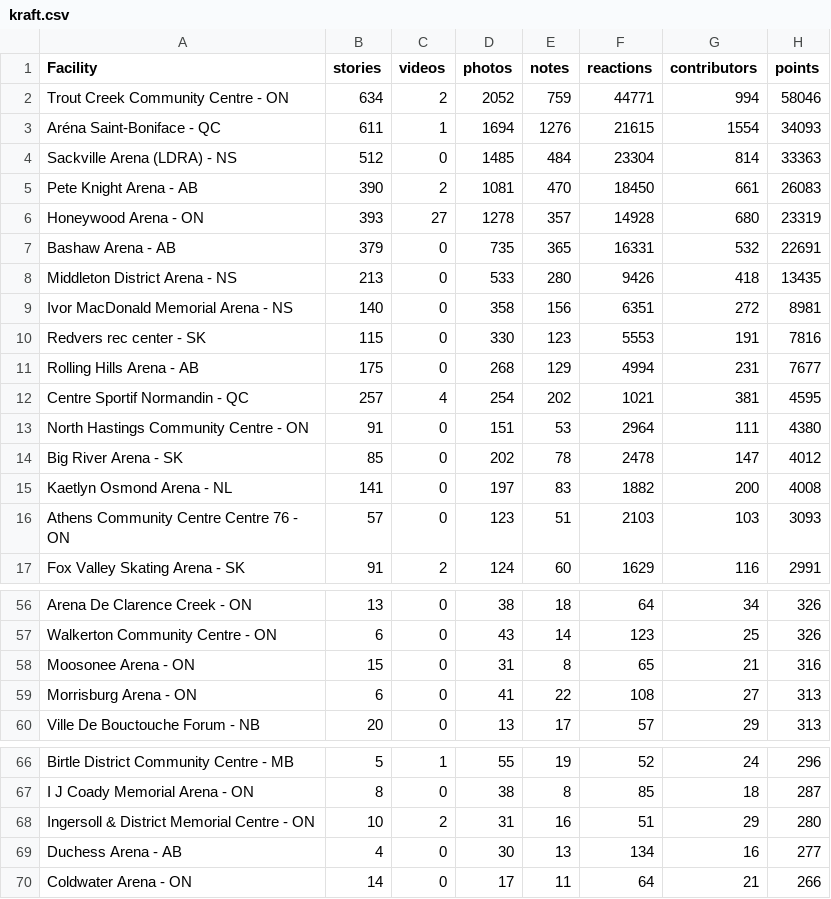
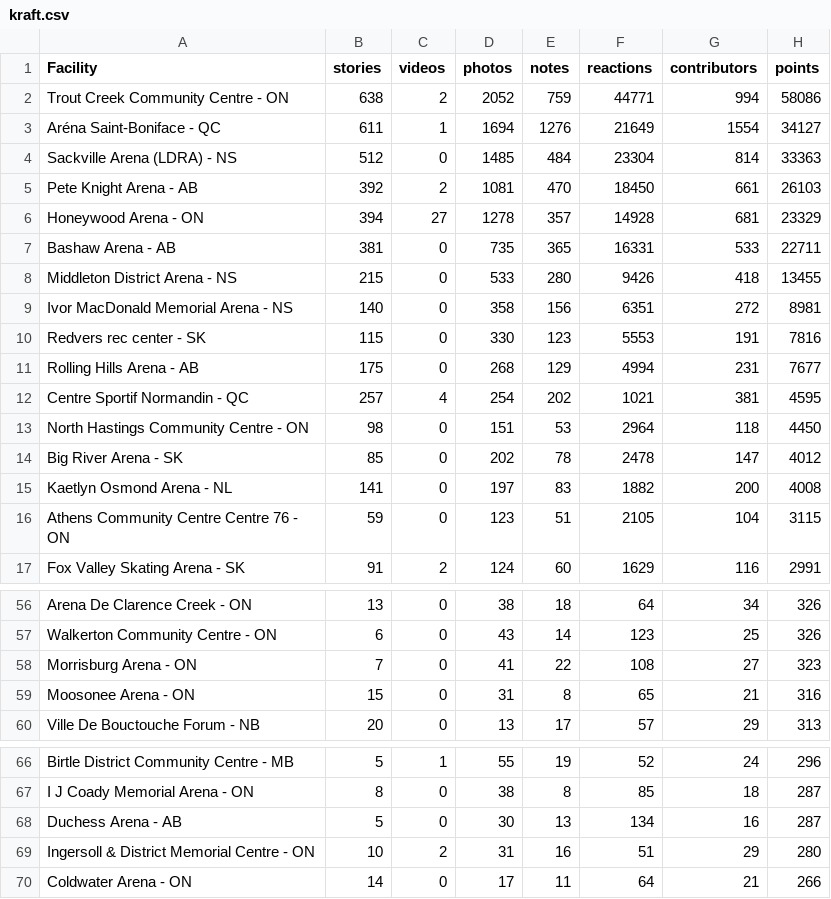
Before and after one commit to madgetr/hockeyville, a CSV file: data/kraft.csv, drawn as a sheet; only a part is shown, gaps mark what is left out; the diff covers the shown part only.

```diff
--- a/data/kraft.csv
+++ b/data/kraft.csv
@@ -1,9 +1,9 @@
 Facility, stories, videos, photos, notes, reactions, contributors, points
-Trout Creek Community Centre - ON,634,2,2052,759,44771,994,58046
-Aréna Saint-Boniface - QC,611,1,1694,1276,21615,1554,34093
+Trout Creek Community Centre - ON,638,2,2052,759,44771,994,58086
+Aréna Saint-Boniface - QC,611,1,1694,1276,21649,1554,34127
 Sackville Arena (LDRA) - NS,512,0,1485,484,23304,814,33363
-Pete Knight Arena - AB,390,2,1081,470,18450,661,26083
-Honeywood Arena - ON,393,27,1278,357,14928,680,23319
-Bashaw Arena - AB,379,0,735,365,16331,532,22691
-Middleton District Arena - NS,213,0,533,280,9426,418,13435
+Pete Knight Arena - AB,392,2,1081,470,18450,661,26103
+Honeywood Arena - ON,394,27,1278,357,14928,681,23329
+Bashaw Arena - AB,381,0,735,365,16331,533,22711
+Middleton District Arena - NS,215,0,533,280,9426,418,13455
 Ivor MacDonald Memorial Arena - NS,140,0,358,156,6351,272,8981
@@ -12,6 +12,6 @@ Rolling Hills Arena - AB,175,0,268,129,4994,231,7677
 Centre Sportif Normandin - QC,257,4,254,202,1021,381,4595
-North Hastings Community Centre - ON,91,0,151,53,2964,111,4380
+North Hastings Community Centre - ON,98,0,151,53,2964,118,4450
 Big River Arena - SK,85,0,202,78,2478,147,4012
 Kaetlyn Osmond Arena - NL,141,0,197,83,1882,200,4008
-Athens Community Centre Centre 76 - ON,57,0,123,51,2103,103,3093
+Athens Community Centre Centre 76 - ON,59,0,123,51,2105,104,3115
 Fox Valley Skating Arena - SK,91,2,124,60,1629,116,2991
@@ -57,4 +57,4 @@ Arena De Clarence Creek - ON,13,0,38,18,64,34,326
 Walkerton Community Centre - ON,6,0,43,14,123,25,326
+Morrisburg Arena - ON,7,0,41,22,108,27,323
 Moosonee Arena - ON,15,0,31,8,65,21,316
-Morrisburg Arena - ON,6,0,41,22,108,27,313
 Ville De Bouctouche Forum - NB,20,0,13,17,57,29,313
@@ -67,4 +67,4 @@ Birtle District Community Centre - MB,5,1,55,19,52,24,296
 I J Coady Memorial Arena - ON,8,0,38,8,85,18,287
+Duchess Arena - AB,5,0,30,13,134,16,287
 Ingersoll & District Memorial Centre - ON,10,2,31,16,51,29,280
-Duchess Arena - AB,4,0,30,13,134,16,277
 Coldwater Arena - ON,14,0,17,11,64,21,266
```
Also changed, not shown: 1 added row and 1 removed row elsewhere in this file, data/authors.csv, data/kraft_facilities.csv, 5 other files.
